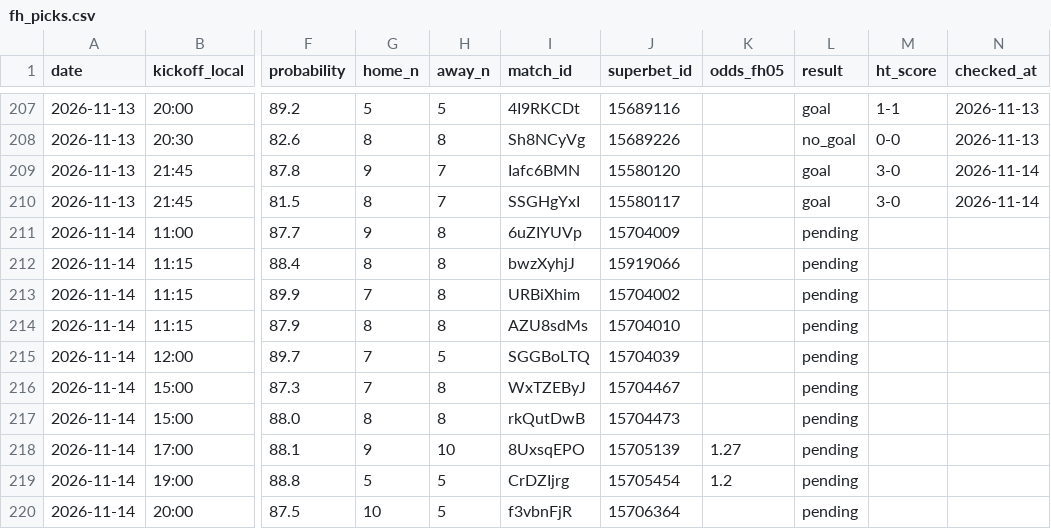
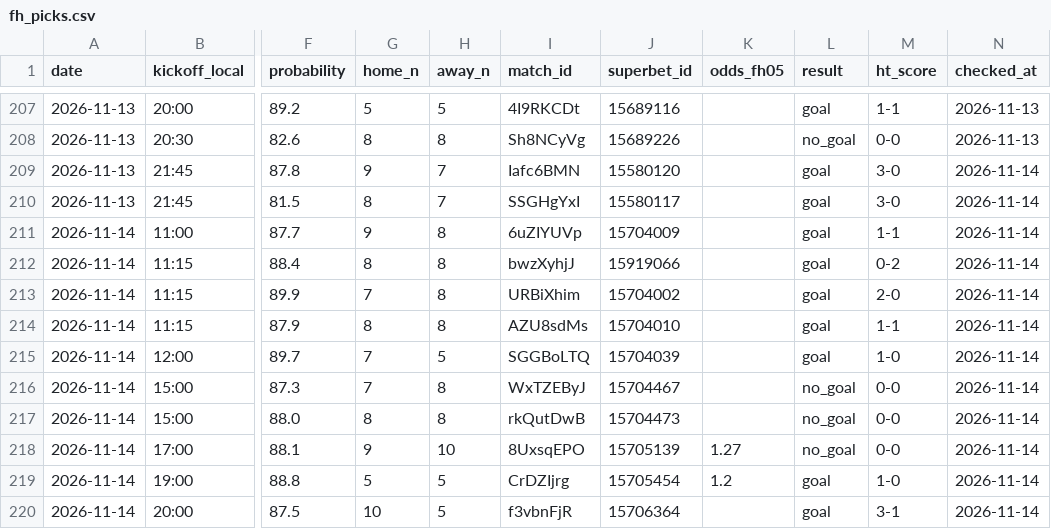
Before and after one commit to andrei0182/bet, a CSV file: data/fh_picks.csv, drawn as a sheet; only a part is shown, gaps mark what is left out; the diff names each change by its address in the sheet, - before the commit and + after, or states it on an @@ line.

```diff
--- a/data/fh_picks.csv
+++ b/data/fh_picks.csv
-L211:L215 (result): pending
+L211:L215 (result): goal
-M211 (ht_score): (empty)
+M211 (ht_score): 1-1
-N211:N220 (checked_at): (empty)
+N211:N220 (checked_at): 2026-11-14
-M212 (ht_score): (empty)
+M212 (ht_score): 0-2
-M213 (ht_score): (empty)
+M213 (ht_score): 2-0
-M214 (ht_score): (empty)
+M214 (ht_score): 1-1
-M215 (ht_score): (empty)
+M215 (ht_score): 1-0
-L216:L218 (result): pending
+L216:L218 (result): no_goal
-M216:M218 (ht_score): (empty)
+M216:M218 (ht_score): 0-0
-L219:L220 (result): pending
+L219:L220 (result): goal
-M219 (ht_score): (empty)
+M219 (ht_score): 1-0
-M220 (ht_score): (empty)
+M220 (ht_score): 3-1
```
